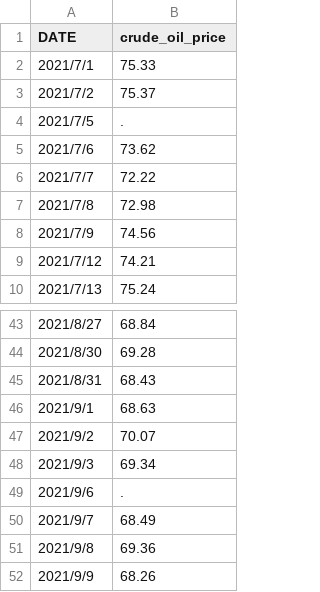
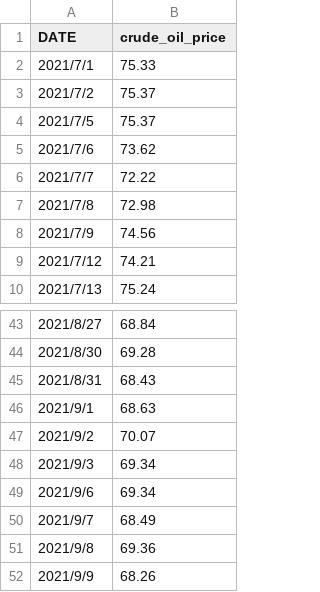
Before and after one commit to tiffanyke888/capstone_external_data, a CSV file: FRED_crude_oli.csv, drawn as a sheet; only a part is shown, gaps mark what is left out.

Commit message:
Update FRED_crude_oli.csv

```diff
--- a/FRED_crude_oli.csv
+++ b/FRED_crude_oli.csv
@@ -3,3 +3,3 @@ DATE,crude_oil_price
 2021/7/2,75.37
-2021/7/5,.
+2021/7/5,75.37
 2021/7/6,73.62
@@ -48,3 +48,3 @@ DATE,crude_oil_price
 2021/9/3,69.34
-2021/9/6,.
+2021/9/6,69.34
 2021/9/7,68.49
```
